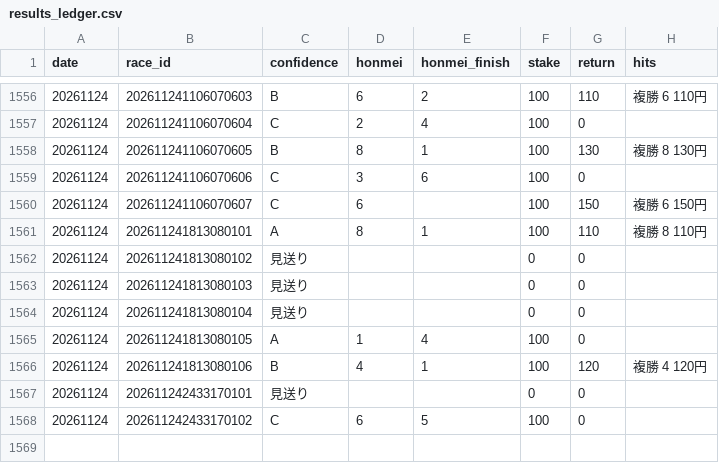
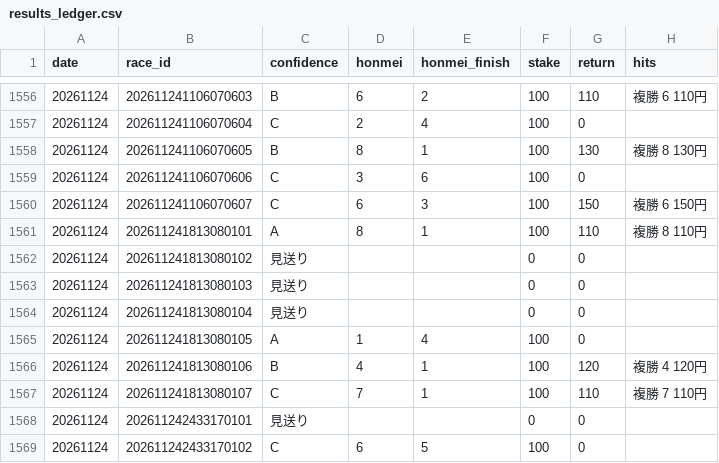
Before and after one commit to bunbunbunzai/keiba-ai, a CSV file: results_ledger.csv, drawn as a sheet; only a part is shown, gaps mark what is left out.

```diff
--- a/results_ledger.csv
+++ b/results_ledger.csv
@@ -1559,3 +1559,3 @@ date,race_id,confidence,honmei,honmei_finish,stake,return,hits
 20261124,202611241106070606,C,3,6,100,0,
-20261124,202611241106070607,C,6,,100,150,複勝 6 150円
+20261124,202611241106070607,C,6,3,100,150,複勝 6 150円
 20261124,202611241813080101,A,8,1,100,110,複勝 8 110円
@@ -1566,2 +1566,3 @@ date,race_id,confidence,honmei,honmei_finish,stake,return,hits
 20261124,202611241813080106,B,4,1,100,120,複勝 4 120円
+20261124,202611241813080107,C,7,1,100,110,複勝 7 110円
 20261124,202611242433170101,見送り,,,0,0,
```
Also changed, not shown: 11 other files.
